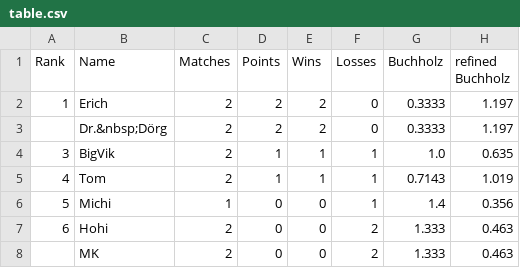
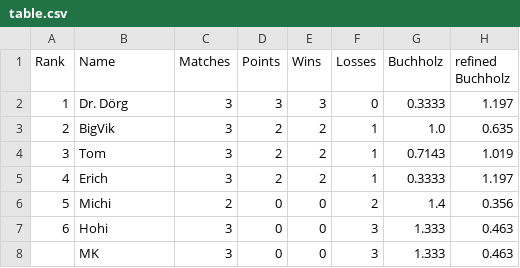
Before and after one commit to flunkypiraten/flunkypiraten.github.io, a CSV file: _data/table.csv, drawn as a sheet.

Commit message:
update table data

```diff
--- a/_data/table.csv
+++ b/_data/table.csv
@@ -1,8 +1,8 @@
 Rank,Name,Matches,Points,Wins,Losses,Buchholz,refined Buchholz
-1,Erich,2,2,2,0,0.3333,1.197
-,Dr.&nbsp;Dörg,2,2,2,0,0.3333,1.197
-3,BigVik,2,1,1,1,1.0,0.635
-4,Tom,2,1,1,1,0.7143,1.019
-5,Michi,1,0,0,1,1.4,0.356
-6,Hohi,2,0,0,2,1.333,0.463
-,MK,2,0,0,2,1.333,0.463
+1,Dr. Dörg,3,3,3,0,0.3333,1.197
+2,BigVik,3,2,2,1,1.0,0.635
+3,Tom,3,2,2,1,0.7143,1.019
+4,Erich,3,2,2,1,0.3333,1.197
+5,Michi,2,0,0,2,1.4,0.356
+6,Hohi,3,0,0,3,1.333,0.463
+,MK,3,0,0,3,1.333,0.463
```
